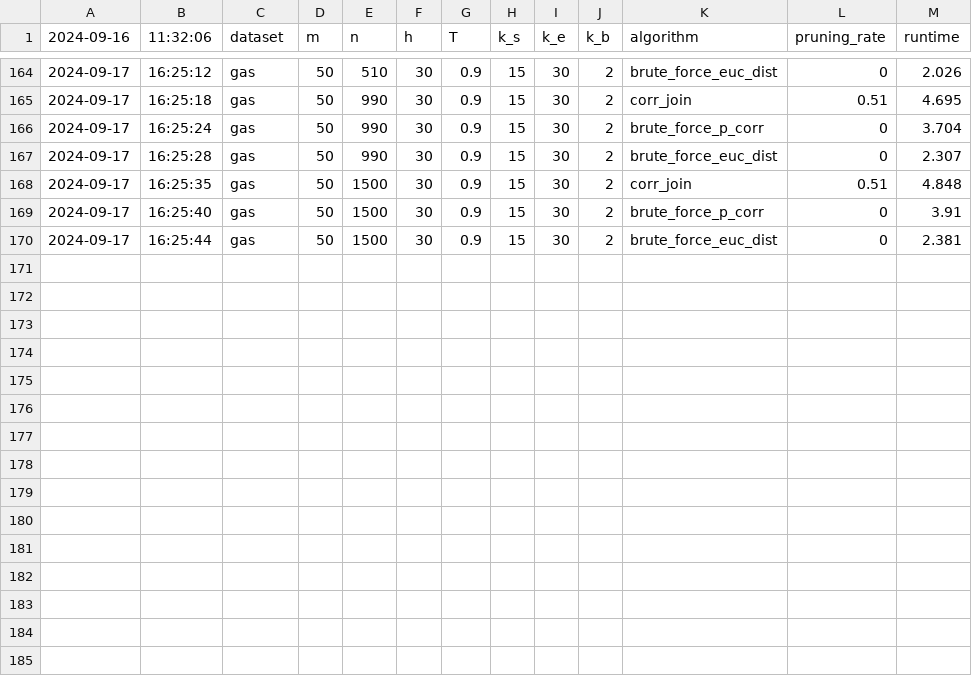
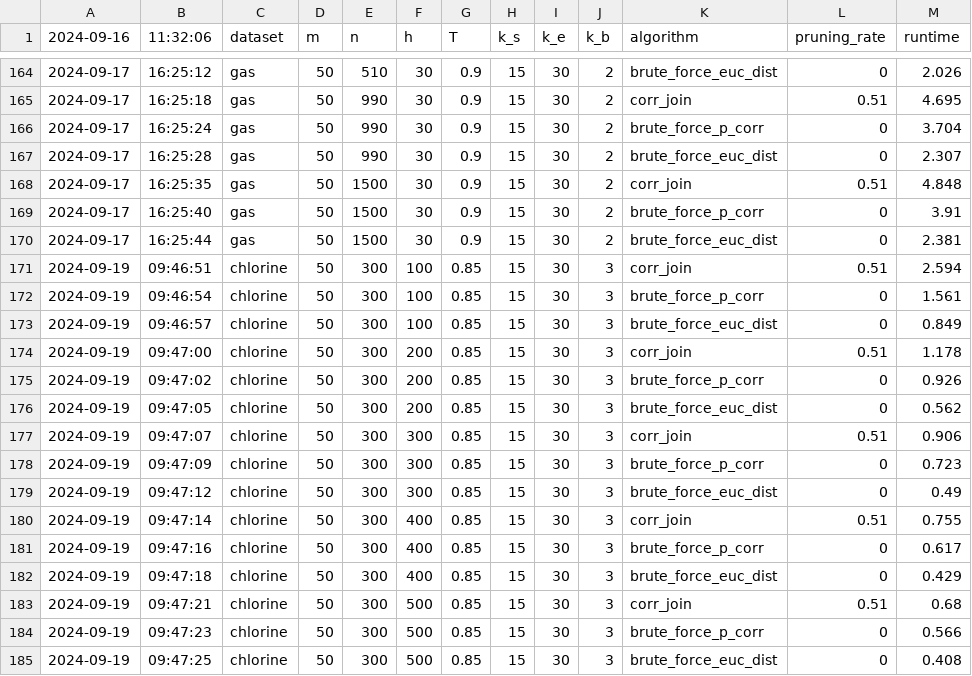
Before and after one commit to felixmerz00/bachelor-thesis, a CSV file: code/brute_force_implementation/logs/performance_log.csv, drawn as a sheet; only a part is shown, gaps mark what is left out; the diff names each change by its address in the sheet, - before the commit and + after, or states it on an @@ line.

Commit message:
feat: automatic run and plot, chlorine data, runtime vs. h

```diff
--- a/code/brute_force_implementation/logs/performance_log.csv
+++ b/code/brute_force_implementation/logs/performance_log.csv
+row 171: 2024-09-19 | 09:46:51 | chlorine | 50 | 300 | 100 | 0.85 | 15 | 30 | 3 | corr_join | 0.51 | 2.594
+row 172: 2024-09-19 | 09:46:54 | chlorine | 50 | 300 | 100 | 0.85 | 15 | 30 | 3 | brute_force_p_corr | 0 | 1.561
+row 173: 2024-09-19 | 09:46:57 | chlorine | 50 | 300 | 100 | 0.85 | 15 | 30 | 3 | brute_force_euc_dist | 0 | 0.849
+row 174: 2024-09-19 | 09:47:00 | chlorine | 50 | 300 | 200 | 0.85 | 15 | 30 | 3 | corr_join | 0.51 | 1.178
+row 175: 2024-09-19 | 09:47:02 | chlorine | 50 | 300 | 200 | 0.85 | 15 | 30 | 3 | brute_force_p_corr | 0 | 0.926
+row 176: 2024-09-19 | 09:47:05 | chlorine | 50 | 300 | 200 | 0.85 | 15 | 30 | 3 | brute_force_euc_dist | 0 | 0.562
+row 177: 2024-09-19 | 09:47:07 | chlorine | 50 | 300 | 300 | 0.85 | 15 | 30 | 3 | corr_join | 0.51 | 0.906
+row 178: 2024-09-19 | 09:47:09 | chlorine | 50 | 300 | 300 | 0.85 | 15 | 30 | 3 | brute_force_p_corr | 0 | 0.723
+row 179: 2024-09-19 | 09:47:12 | chlorine | 50 | 300 | 300 | 0.85 | 15 | 30 | 3 | brute_force_euc_dist | 0 | 0.49
+row 180: 2024-09-19 | 09:47:14 | chlorine | 50 | 300 | 400 | 0.85 | 15 | 30 | 3 | corr_join | 0.51 | 0.755
+row 181: 2024-09-19 | 09:47:16 | chlorine | 50 | 300 | 400 | 0.85 | 15 | 30 | 3 | brute_force_p_corr | 0 | 0.617
+row 182: 2024-09-19 | 09:47:18 | chlorine | 50 | 300 | 400 | 0.85 | 15 | 30 | 3 | brute_force_euc_dist | 0 | 0.429
+row 183: 2024-09-19 | 09:47:21 | chlorine | 50 | 300 | 500 | 0.85 | 15 | 30 | 3 | corr_join | 0.51 | 0.68
+row 184: 2024-09-19 | 09:47:23 | chlorine | 50 | 300 | 500 | 0.85 | 15 | 30 | 3 | brute_force_p_corr | 0 | 0.566
+row 185: 2024-09-19 | 09:47:25 | chlorine | 50 | 300 | 500 | 0.85 | 15 | 30 | 3 | brute_force_euc_dist | 0 | 0.408
```
Also changed, not shown: 4 other files.
